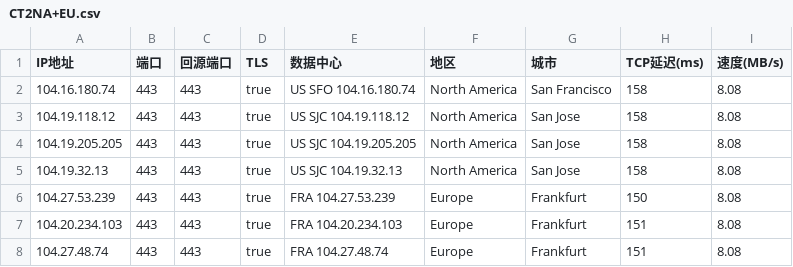
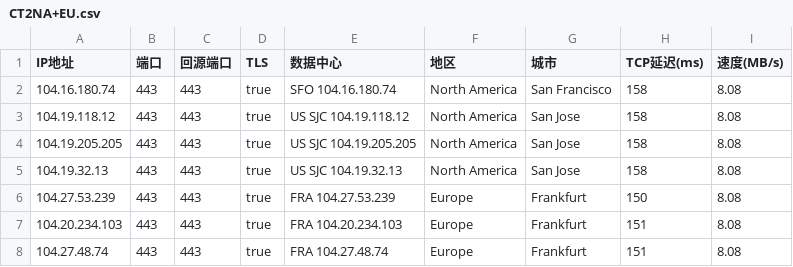
Before and after one commit to D10H0U/User-Defined-Password-Generator, a CSV file: CT2NA+EU.csv, drawn as a sheet.

Commit message:
Update CT2NA+EU.csv

```diff
--- a/CT2NA+EU.csv
+++ b/CT2NA+EU.csv
@@ -1,3 +1,3 @@
 IP地址,端口,回源端口,TLS,数据中心,地区,城市,TCP延迟(ms),速度(MB/s)
-104.16.180.74,443,443,true,US SFO 104.16.180.74,North America,San Francisco,158,8.08
+104.16.180.74,443,443,true,SFO 104.16.180.74,North America,San Francisco,158,8.08
 104.19.118.12,443,443,true,US SJC 104.19.118.12,North America,San Jose,158,8.08
```
